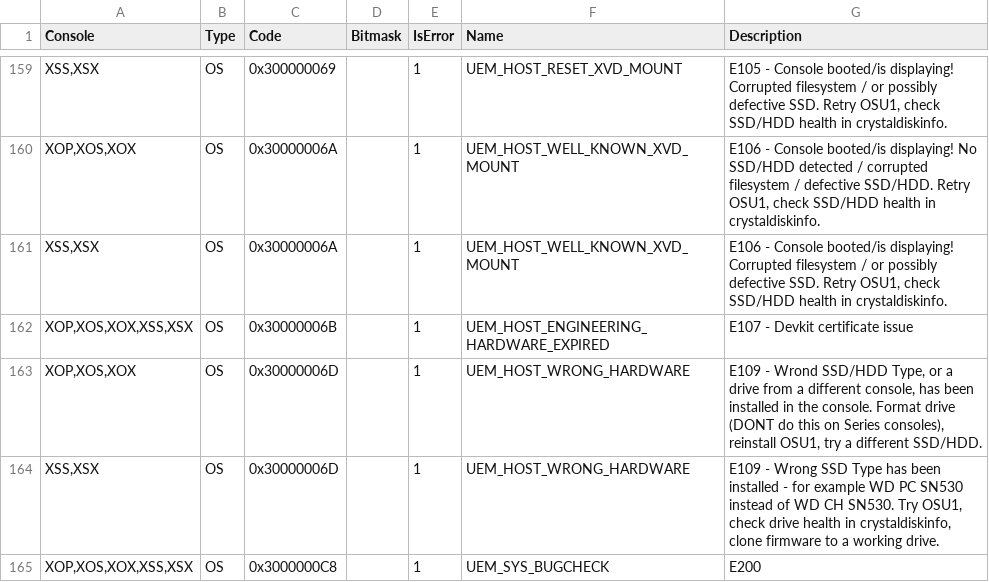
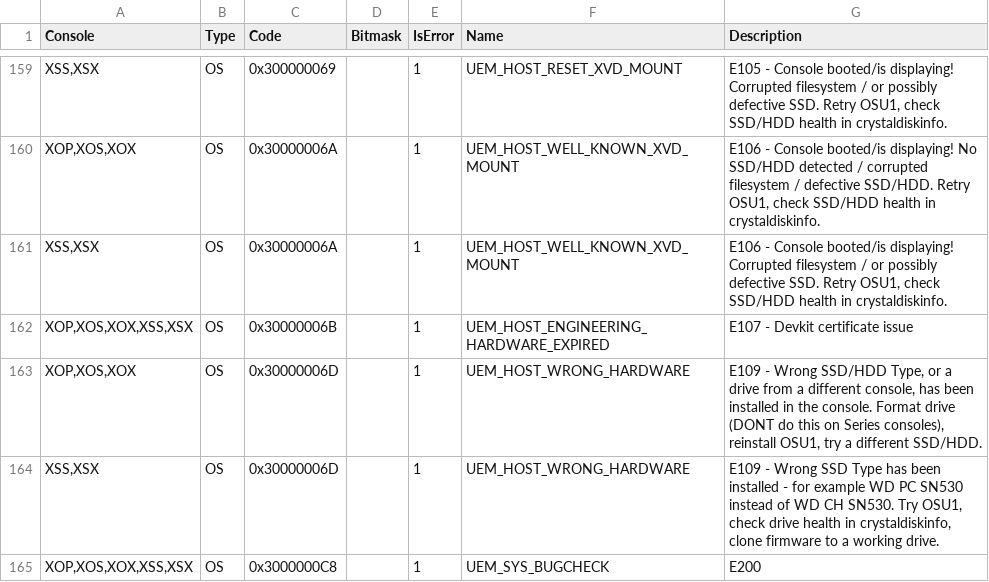
Before and after one commit to xboxoneresearch/errorcodes, a CSV file: postcodes.csv, drawn as a sheet; only a part is shown, gaps mark what is left out.

Commit message:
Update postcodes.csv
removed typo

```diff
--- a/postcodes.csv
+++ b/postcodes.csv
@@ -162,3 +162,3 @@
 "XOP,XOS,XOX,XSS,XSX","OS","0x30000006B",,1,"UEM_HOST_ENGINEERING_HARDWARE_EXPIRED","E107 - Devkit certificate issue"
-"XOP,XOS,XOX","OS","0x30000006D",,1,"UEM_HOST_WRONG_HARDWARE","E109 - Wrond SSD/HDD Type, or a drive from a different console, has been installed in the console. Format drive (DONT do this on Series consoles), reinstall OSU1, try a different SSD/HDD."
+"XOP,XOS,XOX","OS","0x30000006D",,1,"UEM_HOST_WRONG_HARDWARE","E109 - Wrong SSD/HDD Type, or a drive from a different console, has been installed in the console. Format drive (DONT do this on Series consoles), reinstall OSU1, try a different SSD/HDD."
 "XSS,XSX","OS","0x30000006D",,1,"UEM_HOST_WRONG_HARDWARE","E109 - Wrong SSD Type has been installed - for example WD PC SN530 instead of WD CH SN530. Try OSU1, check drive health in crystaldiskinfo, clone firmware to a working drive."
```
